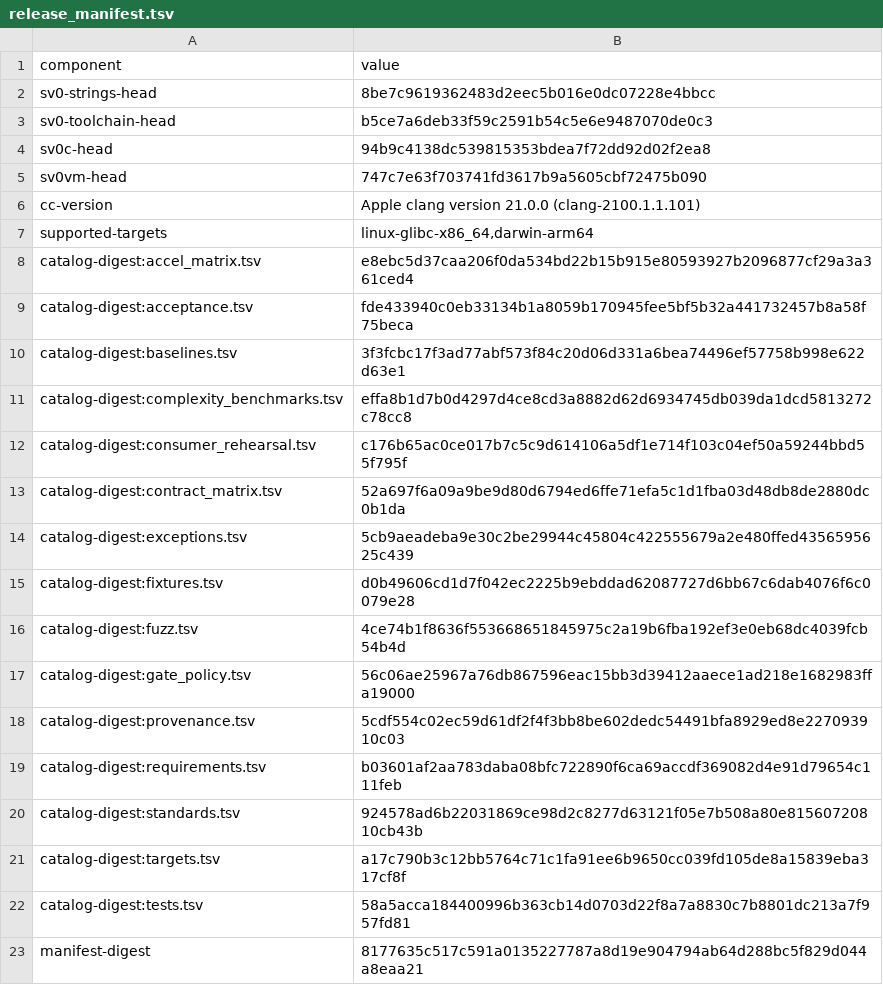
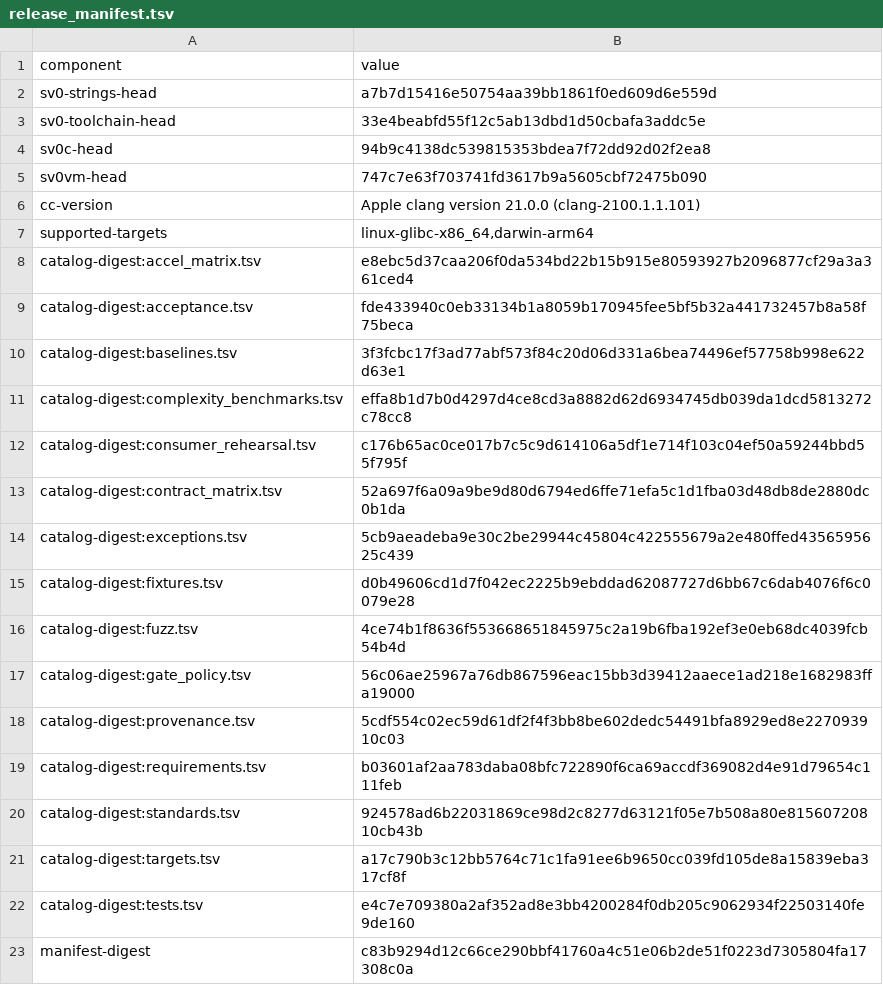
Before and after one commit to sv0-toolchain/sv0-strings, a TSV file: tools/catalogs/release_manifest.tsv, drawn as a sheet.

```diff
--- a/tools/catalogs/release_manifest.tsv
+++ b/tools/catalogs/release_manifest.tsv
@@ -1,4 +1,4 @@
 component	value
-sv0-strings-head	8be7c9619362483d2eec5b016e0dc07228e4bbcc
-sv0-toolchain-head	b5ce7a6deb33f59c2591b54c5e6e9487070de0c3
+sv0-strings-head	a7b7d15416e50754aa39bb1861f0ed609d6e559d
+sv0-toolchain-head	33e4beabfd55f12c5ab13dbd1d50cbafa3addc5e
 sv0c-head	94b9c4138dc539815353bdea7f72dd92d02f2ea8
@@ -21,3 +21,3 @@ catalog-digest:standards.tsv	924578ad6b22031869ce98d2c8277d63121f05e7b508a80e815
 catalog-digest:targets.tsv	a17c790b3c12bb5764c71c1fa91ee6b9650cc039fd105de8a15839eba317cf8f
-catalog-digest:tests.tsv	58a5acca184400996b363cb14d0703d22f8a7a8830c7b8801dc213a7f957fd81
-manifest-digest	8177635c517c591a0135227787a8d19e904794ab64d288bc5f829d044a8eaa21
+catalog-digest:tests.tsv	e4c7e709380a2af352ad8e3bb4200284f0db205c9062934f22503140fe9de160
+manifest-digest	c83b9294d12c66ce290bbf41760a4c51e06b2de51f0223d7305804fa17308c0a
```
Also changed, not shown: tools/catalogs/tests.tsv, 7 other files.
